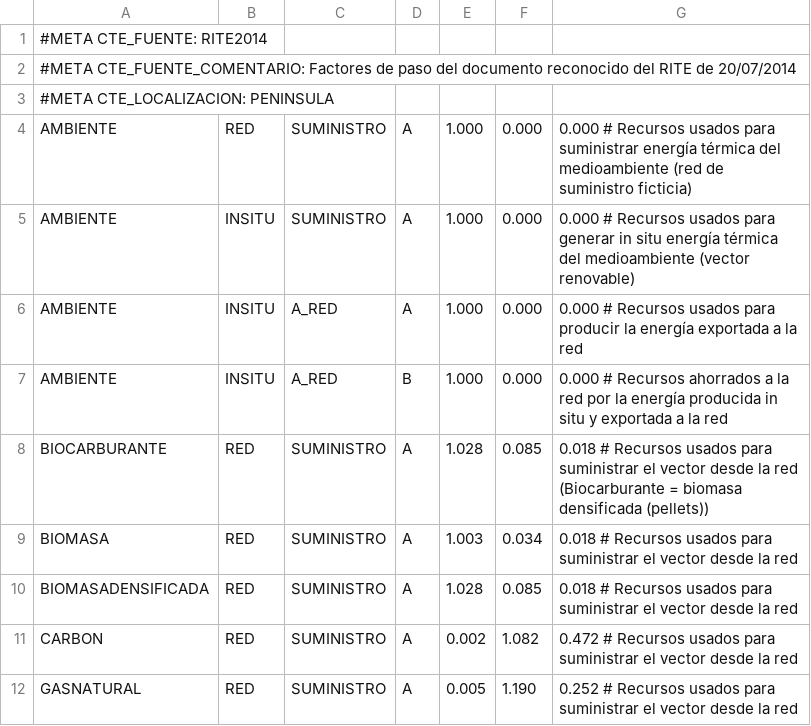
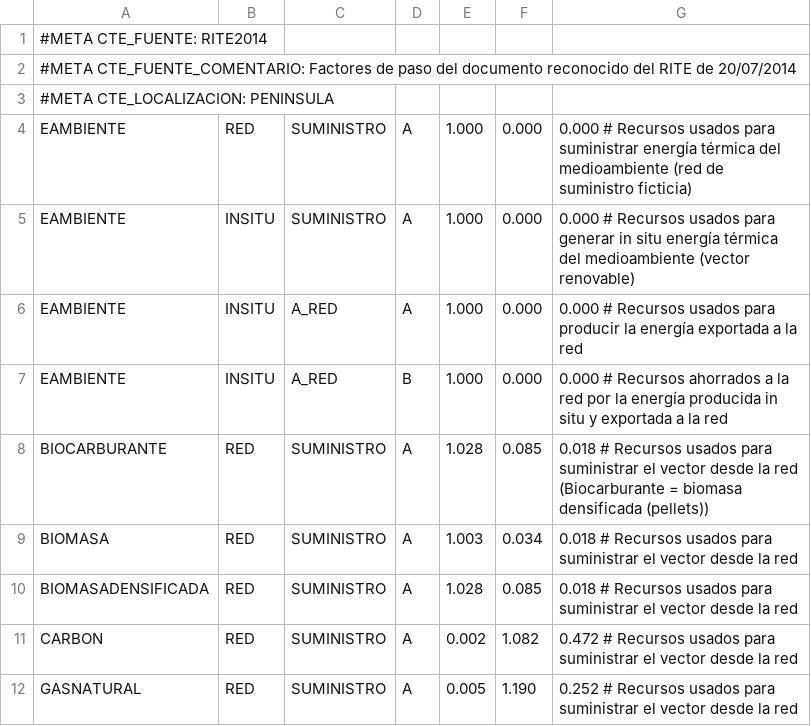
Before and after one commit to energiacte/cteepbd, a CSV file: test_data/factores_paso_PENINSULA_20140203.csv, drawn as a sheet; only a part is shown.

Commit message:
Renombrar AMBIENTE a EAMBIENTE

```diff
--- a/test_data/factores_paso_PENINSULA_20140203.csv
+++ b/test_data/factores_paso_PENINSULA_20140203.csv
@@ -3,6 +3,6 @@
 #META CTE_LOCALIZACION: PENINSULA
-AMBIENTE, RED, SUMINISTRO, A, 1.000, 0.000, 0.000 # Recursos usados para suministrar energía térmica del medioambiente (red de suministro ficticia)
-AMBIENTE, INSITU, SUMINISTRO, A, 1.000, 0.000, 0.000 # Recursos usados para generar in situ energía térmica del medioambiente (vector renovable)
-AMBIENTE, INSITU, A_RED, A, 1.000, 0.000, 0.000 # Recursos usados para producir la energía exportada a la red
-AMBIENTE, INSITU, A_RED, B, 1.000, 0.000, 0.000 # Recursos ahorrados a la red por la energía producida in situ y exportada a la red
+EAMBIENTE, RED, SUMINISTRO, A, 1.000, 0.000, 0.000 # Recursos usados para suministrar energía térmica del medioambiente (red de suministro ficticia)
+EAMBIENTE, INSITU, SUMINISTRO, A, 1.000, 0.000, 0.000 # Recursos usados para generar in situ energía térmica del medioambiente (vector renovable)
+EAMBIENTE, INSITU, A_RED, A, 1.000, 0.000, 0.000 # Recursos usados para producir la energía exportada a la red
+EAMBIENTE, INSITU, A_RED, B, 1.000, 0.000, 0.000 # Recursos ahorrados a la red por la energía producida in situ y exportada a la red
 BIOCARBURANTE, RED, SUMINISTRO, A, 1.028, 0.085, 0.018 # Recursos usados para suministrar el vector desde la red (Biocarburante = biomasa densificada (pellets))
```
Also changed, not shown: test_data/acs_demanda_ren_con_nepb.csv, test_data/cte_test_carriers.csv, 11 other files.
